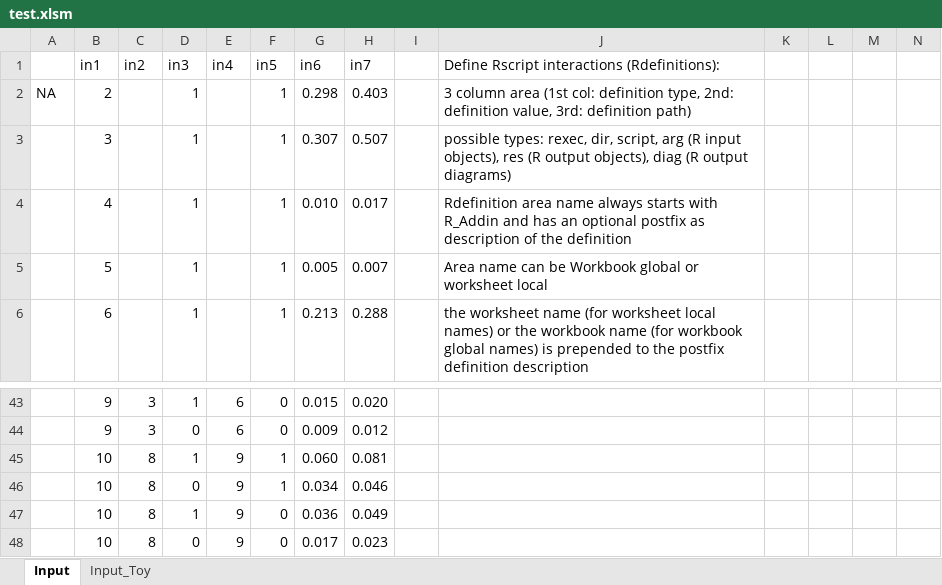
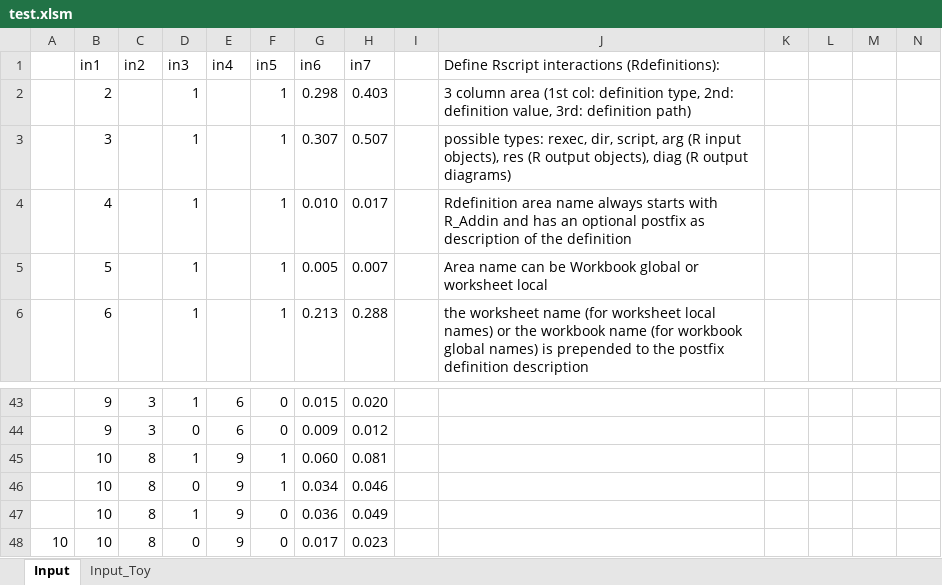
Before and after one commit to rkapl123/RAddin, an Excel workbook: test.xlsm, sheet Input, drawn as a sheet; only a part is shown, gaps mark what is left out; values as stored, in another font and other column widths than the file's, no borders; charts and pictures not drawn; the diff names each change by its address in the sheet, - before the commit and + after, or states it on an @@ line.

```diff
--- a/test.xlsm (sheet Input)
+++ b/test.xlsm (sheet Input)
-A2: NA
+A2: (empty)
-A48: (empty)
+A48: 10
```
Also changed, not shown: charts or pictures, 2 other files.
